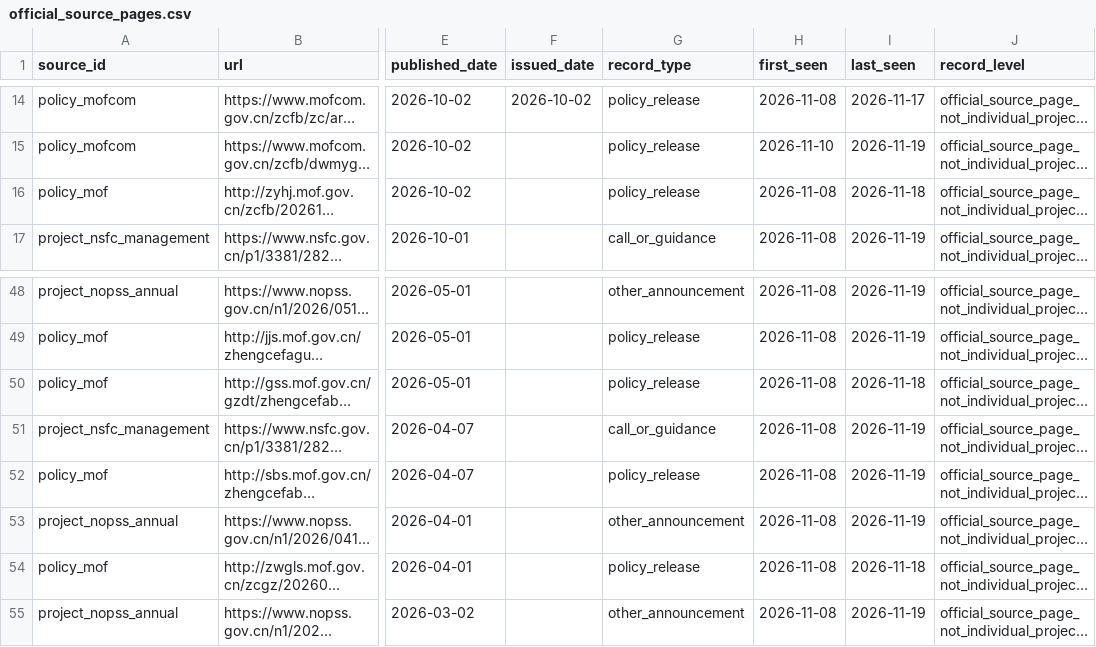
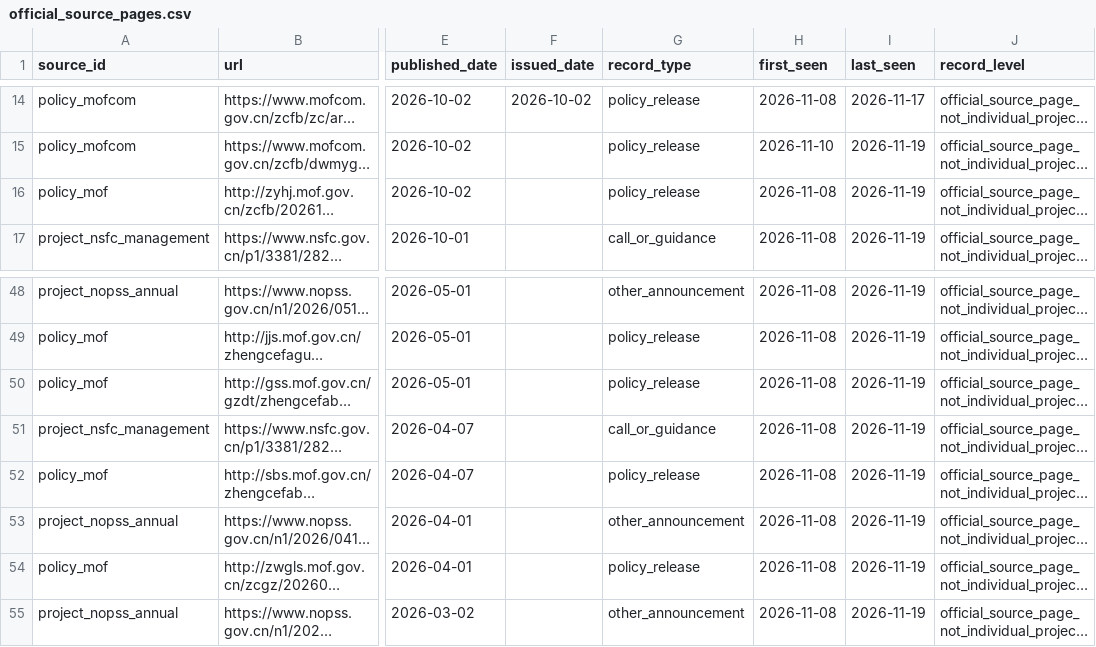
Before and after one commit to gaolingxi/idea, a CSV file: public_metadata/official_source_pages.csv, drawn as a sheet; only a part is shown, gaps mark what is left out; long unchanged cells end in …; the diff names each change by its address in the sheet, - before the commit and + after, or states it on an @@ line.

```diff
--- a/public_metadata/official_source_pages.csv
+++ b/public_metadata/official_source_pages.csv
-I16 (last_seen): 2026-11-18
+I16 (last_seen): 2026-11-19
-I50 (last_seen): 2026-11-18
+I50 (last_seen): 2026-11-19
-I54 (last_seen): 2026-11-18
+I54 (last_seen): 2026-11-19
```
